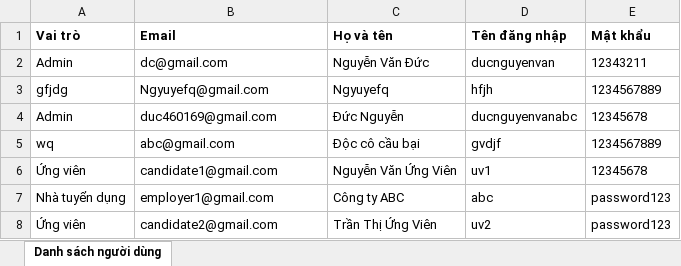
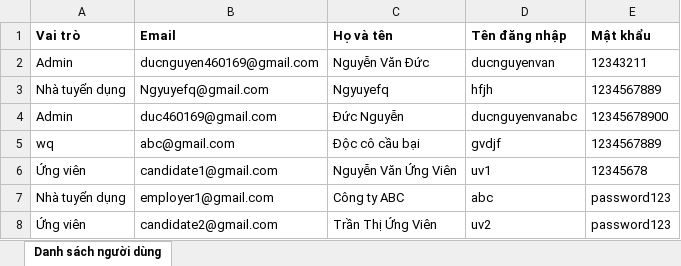
Before and after one commit to DucAnh-2401/Nhom2, an Excel workbook: danh_sach_nguoi_dung.xlsx, sheet Danh sách người dùng, drawn as a sheet; only a part is shown; values as stored, in another font and other column widths than the file's, no borders; the diff names each change by its address in the sheet, - before the commit and + after, or states it on an @@ line.

```diff
--- a/danh_sach_nguoi_dung.xlsx (sheet Danh sách người dùng)
+++ b/danh_sach_nguoi_dung.xlsx (sheet Danh sách người dùng)
-B2 (Email): dc@gmail.com
+B2 (Email): ducnguyen460169@gmail.com
-A3 (Vai trò): gfjdg
+A3 (Vai trò): Nhà tuyển dụng
-E4 (Mật khẩu): 12345678
+E4 (Mật khẩu): 12345678900
```
Also changed, not shown: 13 other files.
